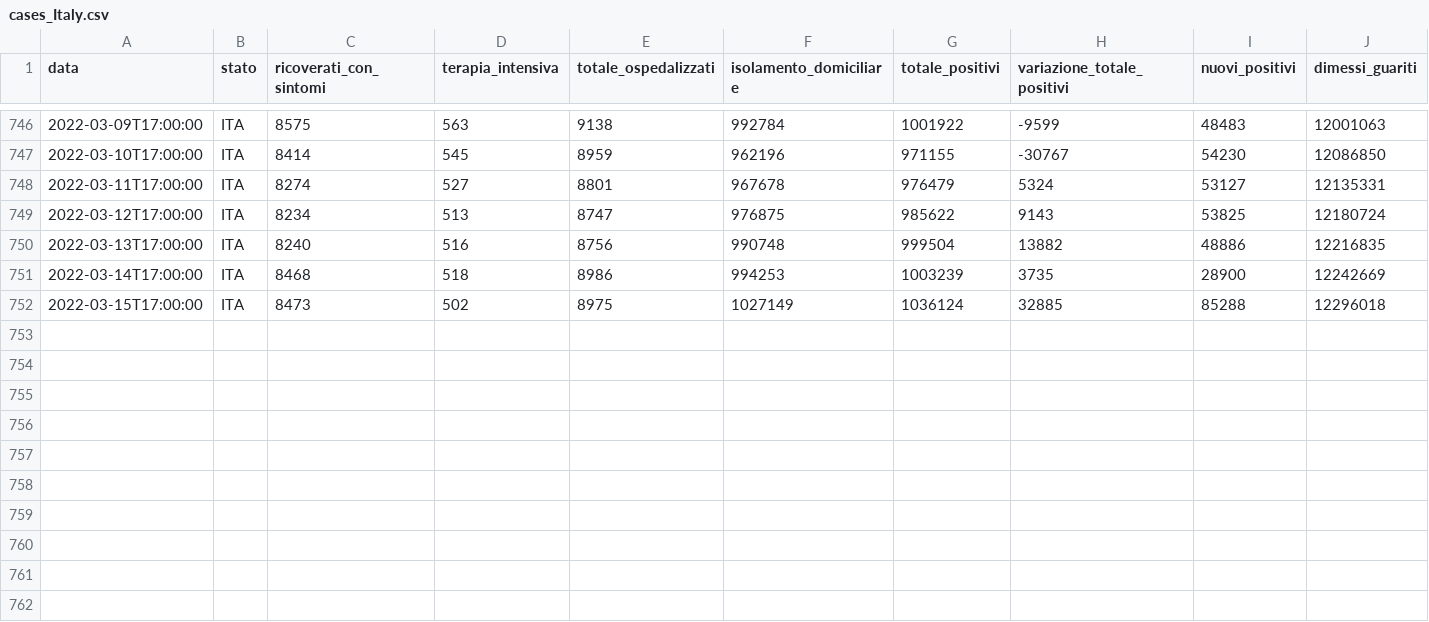
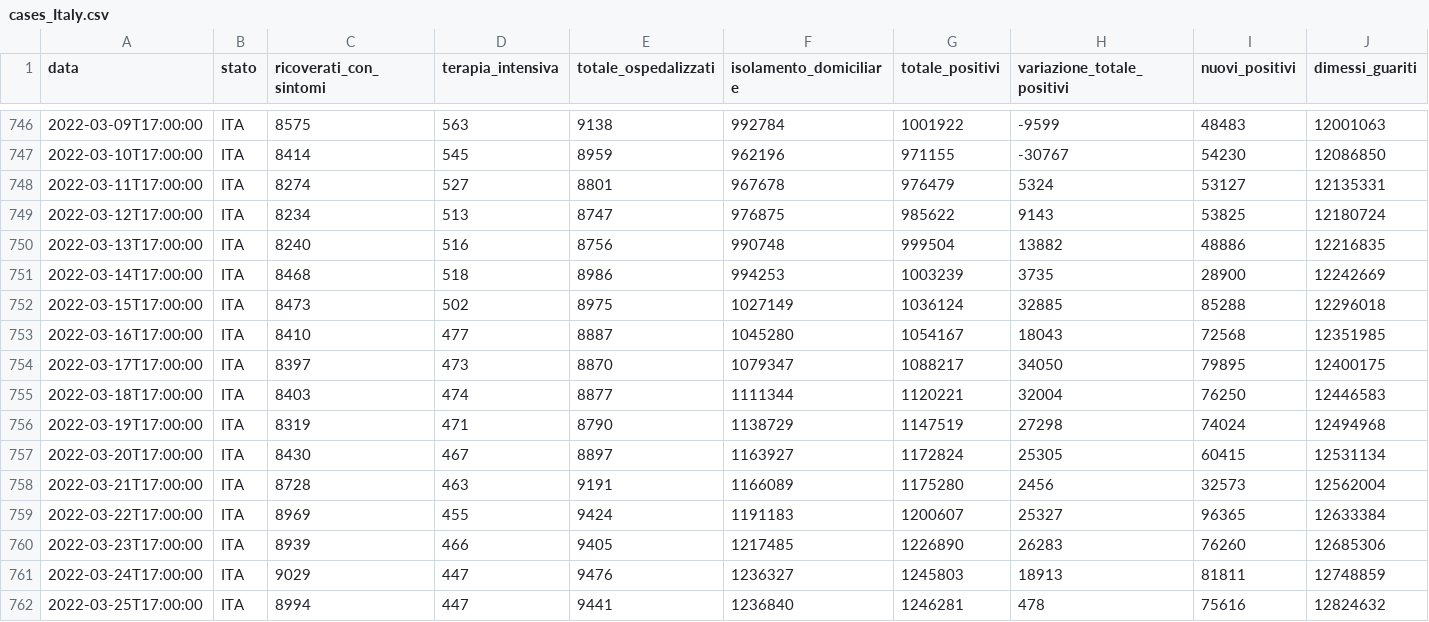
Before and after one commit to flodebarre/covid_indicateurs, a CSV file: data/cases_Italy.csv, drawn as a sheet; only a part is shown, gaps mark what is left out; rows hold the shown columns only; the diff names each change by its address in the sheet, - before the commit and + after, or states it on an @@ line.

```diff
--- a/data/cases_Italy.csv
+++ b/data/cases_Italy.csv
+row 753: 2022-03-16T17:00:00 | ITA | 8410 | 477 | 8887 | 1045280 | 1054167 | 18043 | 72568 | 12351985
+row 754: 2022-03-17T17:00:00 | ITA | 8397 | 473 | 8870 | 1079347 | 1088217 | 34050 | 79895 | 12400175
+row 755: 2022-03-18T17:00:00 | ITA | 8403 | 474 | 8877 | 1111344 | 1120221 | 32004 | 76250 | 12446583
+row 756: 2022-03-19T17:00:00 | ITA | 8319 | 471 | 8790 | 1138729 | 1147519 | 27298 | 74024 | 12494968
+row 757: 2022-03-20T17:00:00 | ITA | 8430 | 467 | 8897 | 1163927 | 1172824 | 25305 | 60415 | 12531134
+row 758: 2022-03-21T17:00:00 | ITA | 8728 | 463 | 9191 | 1166089 | 1175280 | 2456 | 32573 | 12562004
+row 759: 2022-03-22T17:00:00 | ITA | 8969 | 455 | 9424 | 1191183 | 1200607 | 25327 | 96365 | 12633384
+row 760: 2022-03-23T17:00:00 | ITA | 8939 | 466 | 9405 | 1217485 | 1226890 | 26283 | 76260 | 12685306
+row 761: 2022-03-24T17:00:00 | ITA | 9029 | 447 | 9476 | 1236327 | 1245803 | 18913 | 81811 | 12748859
+row 762: 2022-03-25T17:00:00 | ITA | 8994 | 447 | 9441 | 1236840 | 1246281 | 478 | 75616 | 12824632
```
Also changed, not shown: data/cases_France.csv, data/cases_PRT.csv, 2 other files.
